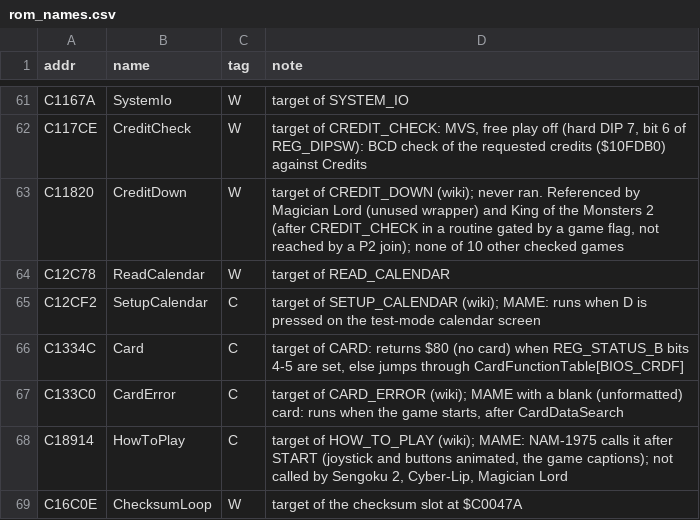
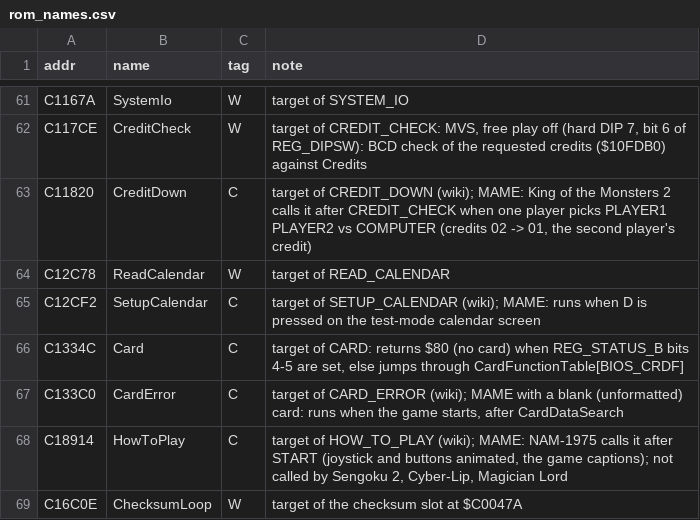
Before and after one commit to Raphael-Boichot/Neo-Geo-sp-s2-bios-disassembly, a CSV file: symbols/rom_names.csv, drawn as a sheet; only a part is shown, gaps mark what is left out.

```diff
--- a/symbols/rom_names.csv
+++ b/symbols/rom_names.csv
@@ -62,3 +62,3 @@ C1167A,SystemIo,W,target of SYSTEM_IO
 C117CE,CreditCheck,W,"target of CREDIT_CHECK: MVS, free play off (hard DIP 7, bit 6 of REG_DIPSW): BCD check of the requested credits ($10FDB0) against Credits"
-C11820,CreditDown,W,"target of CREDIT_DOWN (wiki); never ran. Referenced by Magician Lord (unused wrapper) and King of the Monsters 2 (after CREDIT_CHECK in a routine gated by a game flag, not reached by a P2 join); none of 10 other checked games"
+C11820,CreditDown,C,"target of CREDIT_DOWN (wiki); MAME: King of the Monsters 2 calls it after CREDIT_CHECK when one player picks PLAYER1 PLAYER2 vs COMPUTER (credits 02 -> 01, the second player's credit)"
 C12C78,ReadCalendar,W,target of READ_CALENDAR
```
Also changed, not shown: 5 other files.
